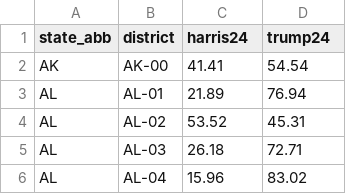
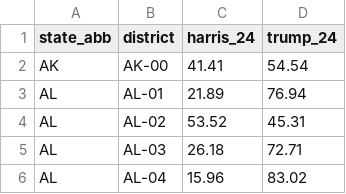
Before and after one commit to sta199-f26/sta199-f26.github.io, a CSV file: _data/gerrymander/pres-24.csv, drawn as a sheet; only a part is shown.

Commit message:
Finish up gerrymandering data prep

```diff
--- a/_data/gerrymander/pres-24.csv
+++ b/_data/gerrymander/pres-24.csv
@@ -1,2 +1,2 @@
-state_abb,district,harris24,trump24
+state_abb,district,harris_24,trump_24
 AK,AK-00,41.41,54.54
```
Also changed, not shown: 5 other files.
